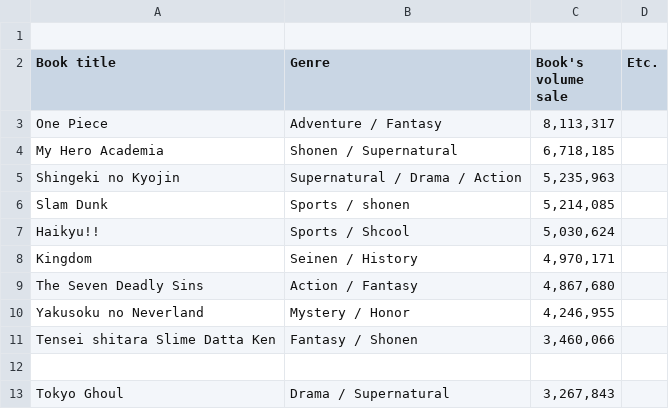
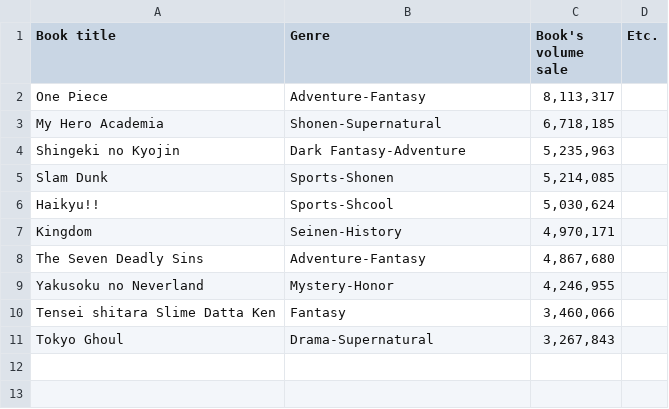
Before and after one commit to NutNightCore/Popular-comic, a CSV file: 2018 - Sheet1.csv, drawn as a sheet.

Commit message:
Update 2018 - Sheet1.csv

```diff
--- a/2018 - Sheet1.csv
+++ b/2018 - Sheet1.csv
@@ -1,13 +1,11 @@
-
 Book title,Genre,Book's volume sale,Etc.
-One Piece,Adventure / Fantasy,"8,113,317",
-My Hero Academia, Shonen / Supernatural,"6,718,185",
-Shingeki no Kyojin, Supernatural / Drama / Action,"5,235,963",
-Slam Dunk,Sports / shonen,"5,214,085",
-Haikyu!!, Sports / Shcool,"5,030,624",
-Kingdom, Seinen / History,"4,970,171",
-The Seven Deadly Sins, Action / Fantasy,"4,867,680",
-Yakusoku no Neverland, Mystery / Honor,"4,246,955",
-Tensei shitara Slime Datta Ken, Fantasy / Shonen,"3,460,066",
-
-Tokyo Ghoul,Drama / Supernatural,"3,267,843",
+One Piece,Adventure-Fantasy,"8,113,317",
+My Hero Academia, Shonen-Supernatural,"6,718,185",
+Shingeki no Kyojin,Dark Fantasy-Adventure,"5,235,963",
+Slam Dunk,Sports-Shonen,"5,214,085",
+Haikyu!!, Sports-Shcool,"5,030,624",
+Kingdom, Seinen-History,"4,970,171",
+The Seven Deadly Sins,Adventure-Fantasy,"4,867,680",
+Yakusoku no Neverland,Mystery-Honor,"4,246,955",
+Tensei shitara Slime Datta Ken,Fantasy,"3,460,066",
+Tokyo Ghoul,Drama-Supernatural,"3,267,843",
```
